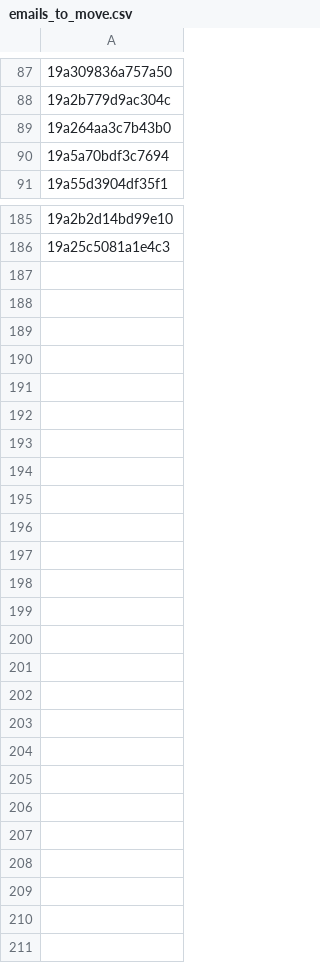
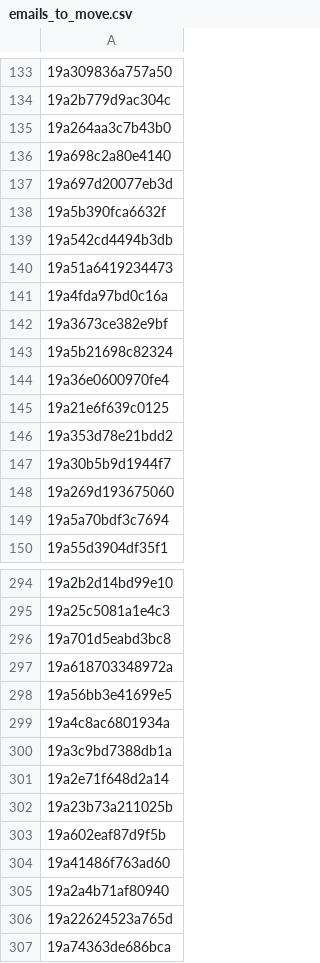
Before and after one commit to pedrocbbraga/Gmail-Spam-Classifier, a CSV file: emails_to_move.csv, drawn as a sheet; only a part is shown, gaps mark what is left out; the diff covers the shown part only; the diff names each change by its address in the sheet, - before the commit and + after, or states it on an @@ line.

```diff
--- a/emails_to_move.csv
+++ b/emails_to_move.csv
+row 136: 19a698c2a80e4140
+row 137: 19a697d20077eb3d
+row 138: 19a5b390fca6632f
+row 139: 19a542cd4494b3db
+row 140: 19a51a6419234473
+row 141: 19a4fda97bd0c16a
+row 142: 19a3673ce382e9bf
+row 143: 19a5b21698c82324
+row 144: 19a36e0600970fe4
+row 145: 19a21e6f639c0125
+row 146: 19a353d78e21bdd2
+row 147: 19a30b5b9d1944f7
+row 148: 19a269d193675060
+row 296: 19a701d5eabd3bc8
+row 297: 19a618703348972a
+row 298: 19a56bb3e41699e5
+row 299: 19a4c8ac6801934a
+row 300: 19a3c9bd7388db1a
+row 301: 19a2e71f648d2a14
+row 302: 19a23b73a211025b
+row 303: 19a602eaf87d9f5b
+row 304: 19a41486f763ad60
+row 305: 19a2a4b71af80940
+row 306: 19a22624523a765d
+row 307: 19a74363de686bca
```
Also changed, not shown: 96 added rows elsewhere in this file, 1 other file.
